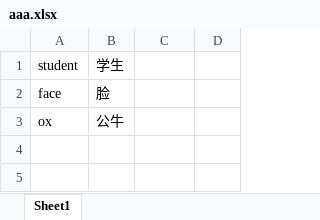
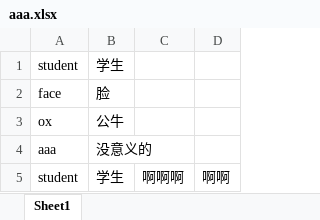
Before and after one commit to yun1lie/Learn_English, an Excel workbook: pp/aaa.xlsx, sheet Sheet1, drawn as a sheet; values as stored, in another font and other column widths than the file's, no borders; the diff names each change by its address in the sheet, - before the commit and + after, or states it on an @@ line.

```diff
--- a/pp/aaa.xlsx (sheet Sheet1)
+++ b/pp/aaa.xlsx (sheet Sheet1)
+row 4: aaa | 没意义的
+row 5: student | 学生 | 啊啊啊 | 啊啊
```
Also changed, not shown: temp.xlsx, 3 other files.
